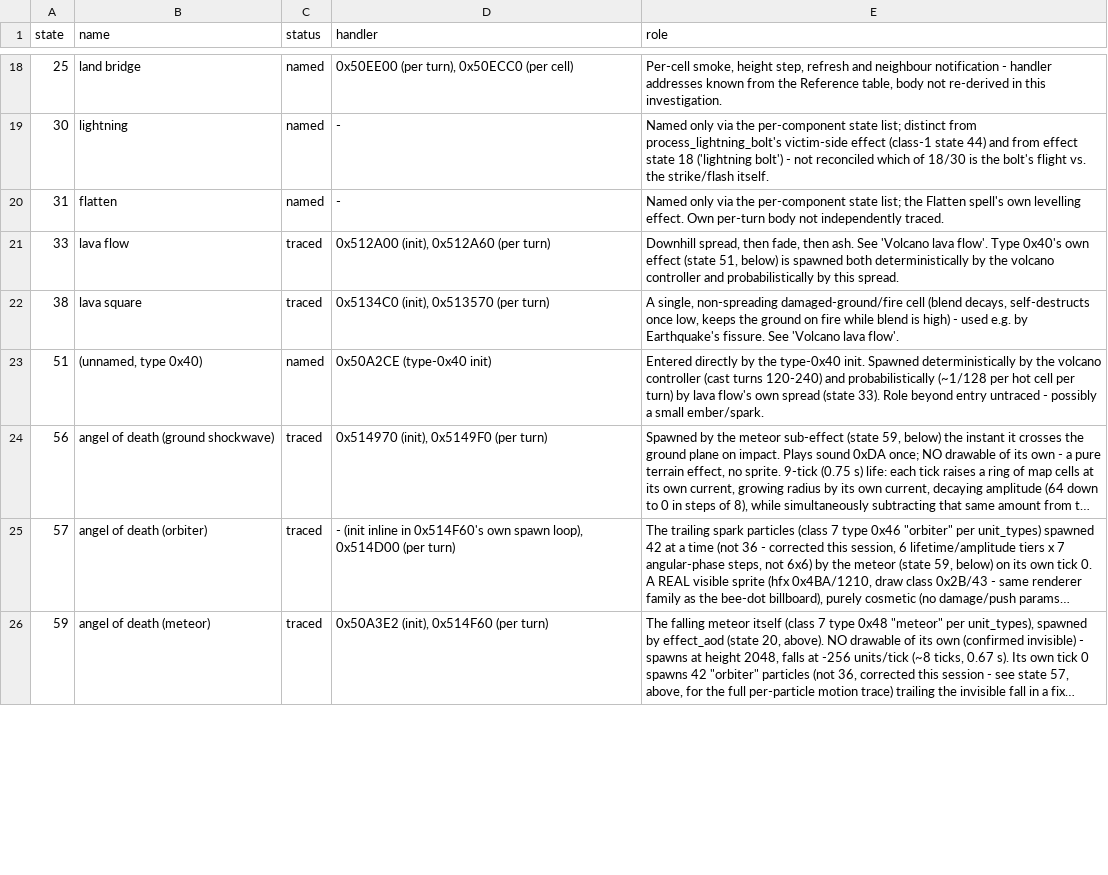
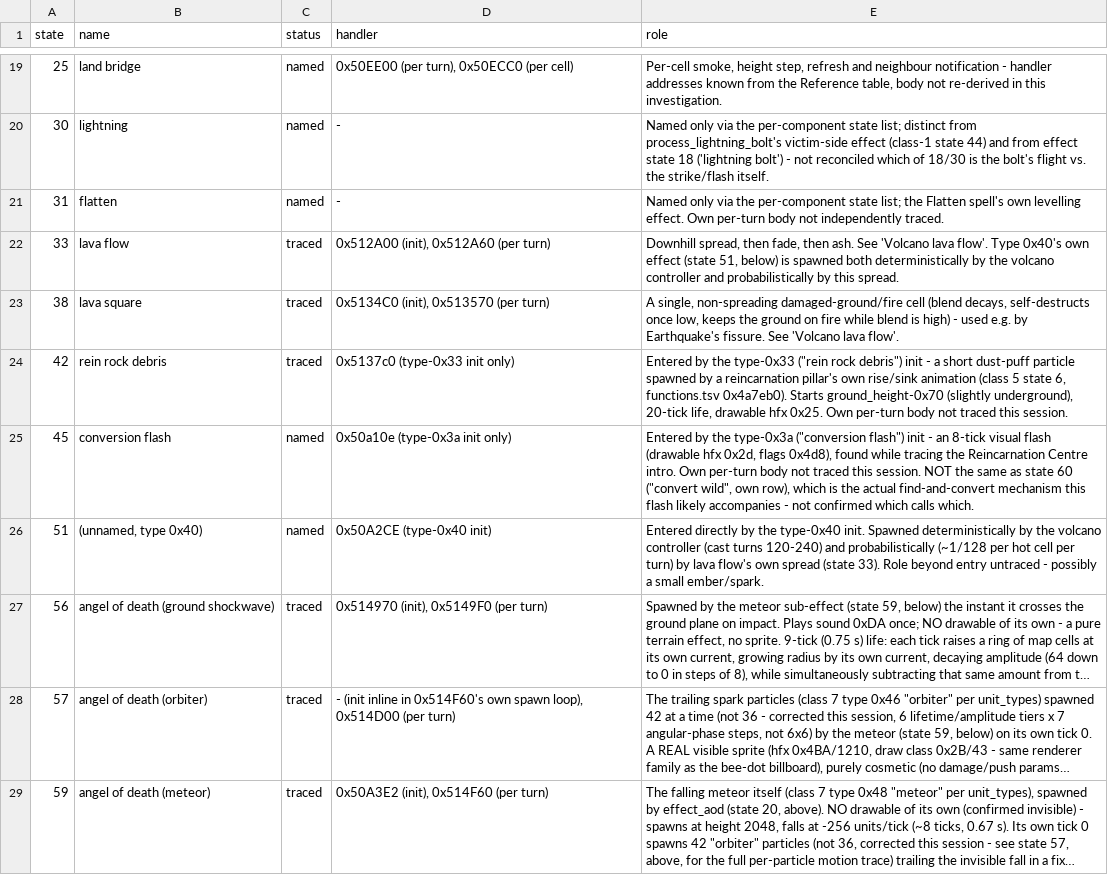
Before and after one commit to ragusa87/pop3-rev, a CSV file: docs/effect_states.csv, drawn as a sheet; only a part is shown, gaps mark what is left out; long unchanged cells end in …; the diff covers the shown part only.

```diff
--- a/docs/effect_states.csv
+++ b/docs/effect_states.csv
@@ -22,2 +23,4 @@ state,name,status,handler,role
 38,lava square,traced,"0x5134C0 (init), 0x513570 (per turn)","A single, non-spreading damaged-ground/fire cell (blend decays, self-destructs once low, keeps the ground on fire while blend is high) - used e.g. by Earthquake's fissure. See 'Volcano lava flow'."
+42,rein rock debris,traced,0x5137c0 (type-0x33 init only),"Entered by the type-0x33 (""rein rock debris"") init - a short dust-puff particle spawned by a reincarnation pillar's own rise/sink animation (class 5 state 6, functions.tsv 0x4a7eb0). Starts ground_height-0x70 (slightly underground), 20-tick life, drawable hfx 0x25. Own per-turn body not traced this session."
+45,conversion flash,named,0x50a10e (type-0x3a init only),"Entered by the type-0x3a (""conversion flash"") init - an 8-tick visual flash (drawable hfx 0x2d, flags 0x4d8), found while tracing the Reincarnation Centre intro. Own per-turn body not traced this session. NOT the same as state 60 (""convert wild"", own row), which is the actual find-and-convert mechanism this flash likely accompanies - not confirmed which calls which."
 51,"(unnamed, type 0x40)",named,0x50A2CE (type-0x40 init),Entered directly by the type-0x40 init. Spawned deterministically by the volcano controller (cast turns 120-240) and probabilistically (~1/128 per hot cell per turn) by lava flow's own spread (state 33). Role beyond entry untraced - possibly a small ember/spark.
```
Also changed, not shown: 1 added row and 2 edited cells elsewhere in this file, 1 other file.
